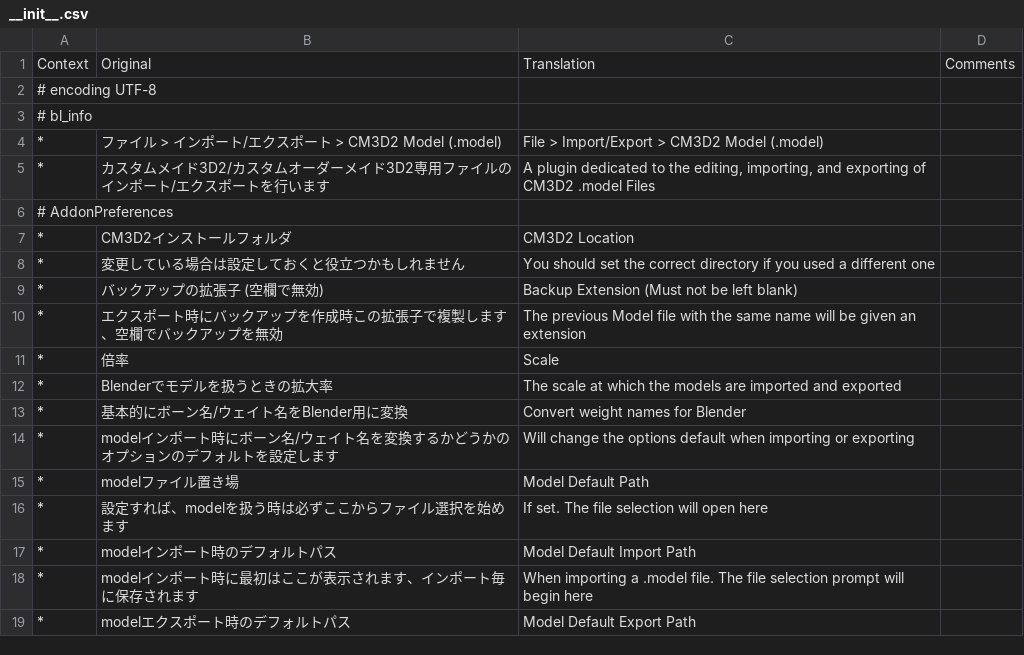
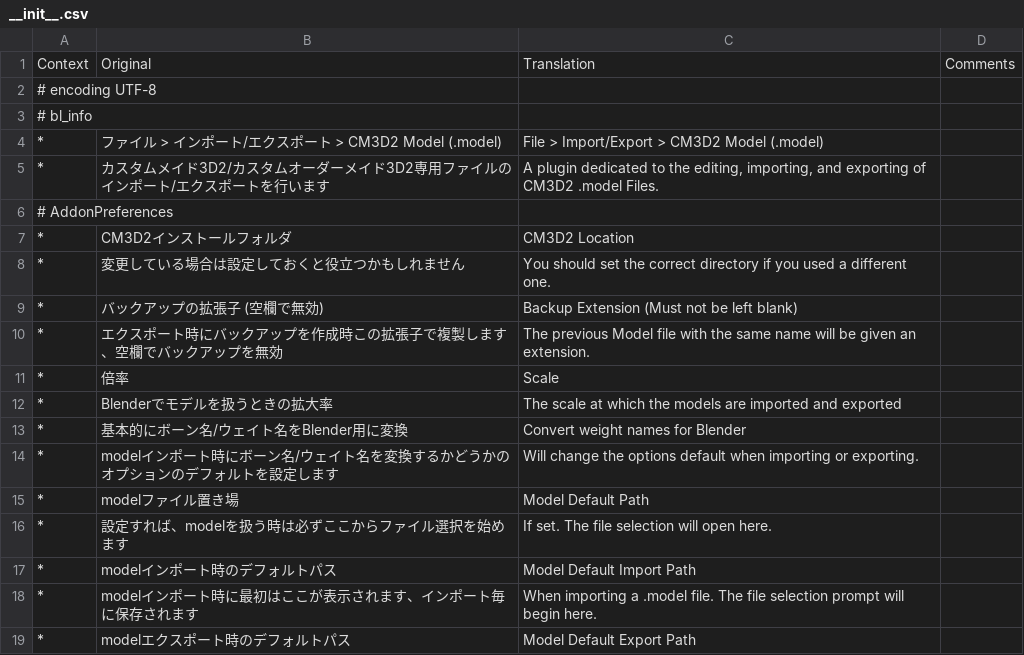
Before and after one commit to luvoid/Blender-CM3D2-Converter, a CSV file: CM3D2 Converter/translations/en_US/__init__.csv, drawn as a sheet; only a part is shown; the diff covers the shown part only.

Commit message:
Revert "Added translation .csv files"
This reverts commit 70a2bcfff7c0b4fb6bd8d9c9c15a41f688889717.

```diff
--- a/CM3D2 Converter/translations/en_US/__init__.csv
+++ b/CM3D2 Converter/translations/en_US/__init__.csv
@@ -4,8 +4,8 @@
 "*","ファイル > インポート/エクスポート > CM3D2 Model (.model)","File > Import/Export > CM3D2 Model (.model)",""
-"*","カスタムメイド3D2/カスタムオーダーメイド3D2専用ファイルのインポート/エクスポートを行います","A plugin dedicated to the editing, importing, and exporting of CM3D2 .model Files",""
+"*","カスタムメイド3D2/カスタムオーダーメイド3D2専用ファイルのインポート/エクスポートを行います","A plugin dedicated to the editing, importing, and exporting of CM3D2 .model Files.",""
 # AddonPreferences
 "*","CM3D2インストールフォルダ","CM3D2 Location",""
-"*","変更している場合は設定しておくと役立つかもしれません","You should set the correct directory if you used a different one",""
+"*","変更している場合は設定しておくと役立つかもしれません","You should set the correct directory if you used a different one.",""
 "*","バックアップの拡張子 (空欄で無効)","Backup Extension (Must not be left blank)",""
-"*","エクスポート時にバックアップを作成時この拡張子で複製します、空欄でバックアップを無効","The previous Model file with the same name will be given an extension",""
+"*","エクスポート時にバックアップを作成時この拡張子で複製します、空欄でバックアップを無効","The previous Model file with the same name will be given an extension.",""
 "*","倍率","Scale",""
@@ -13,7 +13,7 @@
 "*","基本的にボーン名/ウェイト名をBlender用に変換","Convert weight names for Blender",""
-"*","modelインポート時にボーン名/ウェイト名を変換するかどうかのオプションのデフォルトを設定します","Will change the options default when importing or exporting",""
+"*","modelインポート時にボーン名/ウェイト名を変換するかどうかのオプションのデフォルトを設定します","Will change the options default when importing or exporting.",""
 "*","modelファイル置き場","Model Default Path",""
-"*","設定すれば、modelを扱う時は必ずここからファイル選択を始めます","If set. The file selection will open here",""
+"*","設定すれば、modelを扱う時は必ずここからファイル選択を始めます","If set. The file selection will open here.",""
 "*","modelインポート時のデフォルトパス","Model Default Import Path",""
-"*","modelインポート時に最初はここが表示されます、インポート毎に保存されます","When importing a .model file. The file selection prompt will begin here",""
+"*","modelインポート時に最初はここが表示されます、インポート毎に保存されます","When importing a .model file. The file selection prompt will begin here.",""
 "*","modelエクスポート時のデフォルトパス","Model Default Export Path",""
```
Also changed, not shown: 14 edited cells elsewhere in this file, 6 other files.
